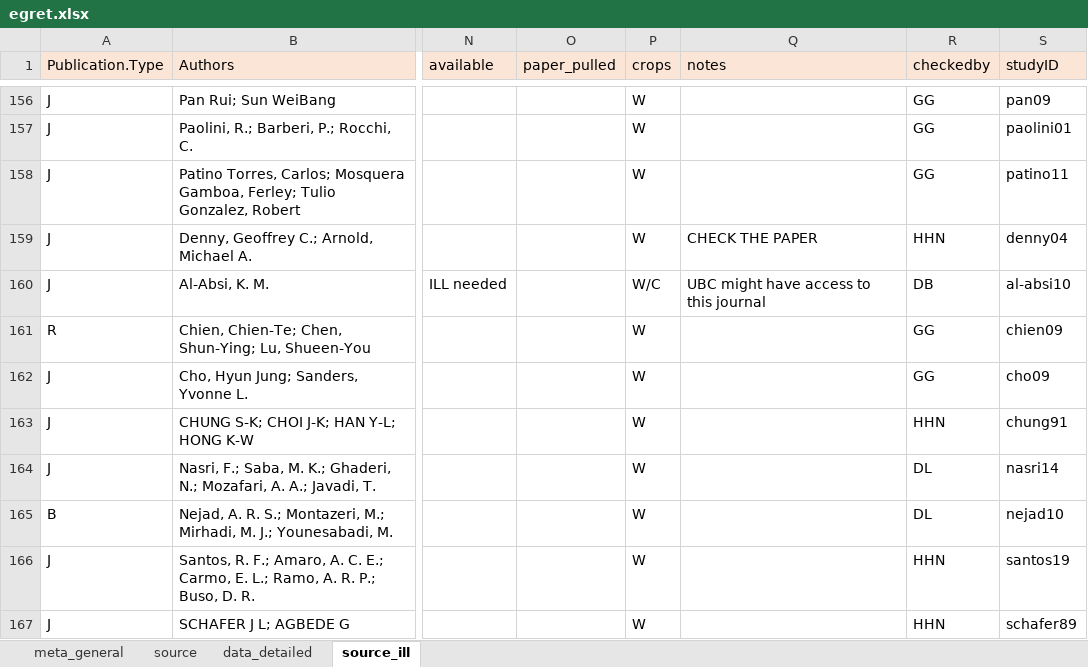
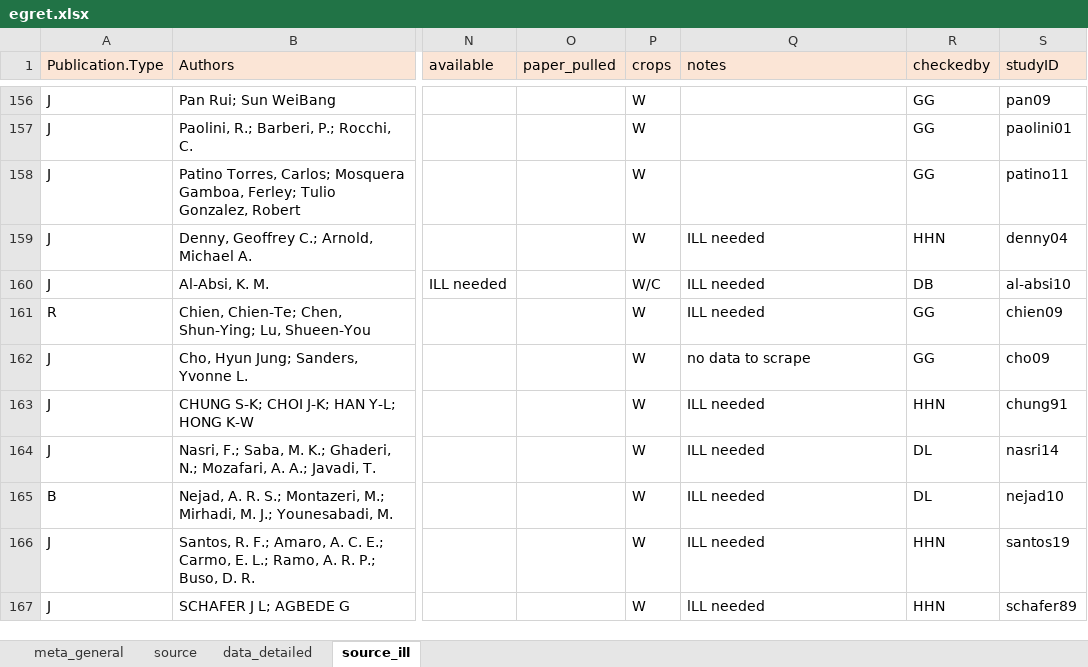
Before and after one commit to lizzieinvancouver/egret, an Excel workbook: data/egret.xlsx, sheet source_ill, drawn as a sheet; only a part is shown, gaps mark what is left out; values as stored, in another font and other column widths than the file's, no borders; the diff names each change by its address in the sheet, - before the commit and + after, or states it on an @@ line.

Commit message:
adding comments to assigned papers

```diff
--- a/data/egret.xlsx (sheet source_ill)
+++ b/data/egret.xlsx (sheet source_ill)
-Q159 (notes): CHECK THE PAPER
+Q159 (notes): ILL needed
-Q160 (notes): UBC might have access to this journal
+Q160 (notes): ILL needed
-Q161 (notes): (empty)
+Q161 (notes): ILL needed
-Q162 (notes): (empty)
+Q162 (notes): no data to scrape
-Q163:Q166 (notes): (empty)
+Q163:Q166 (notes): ILL needed
-Q167 (notes): (empty)
+Q167 (notes): lLL needed
```
